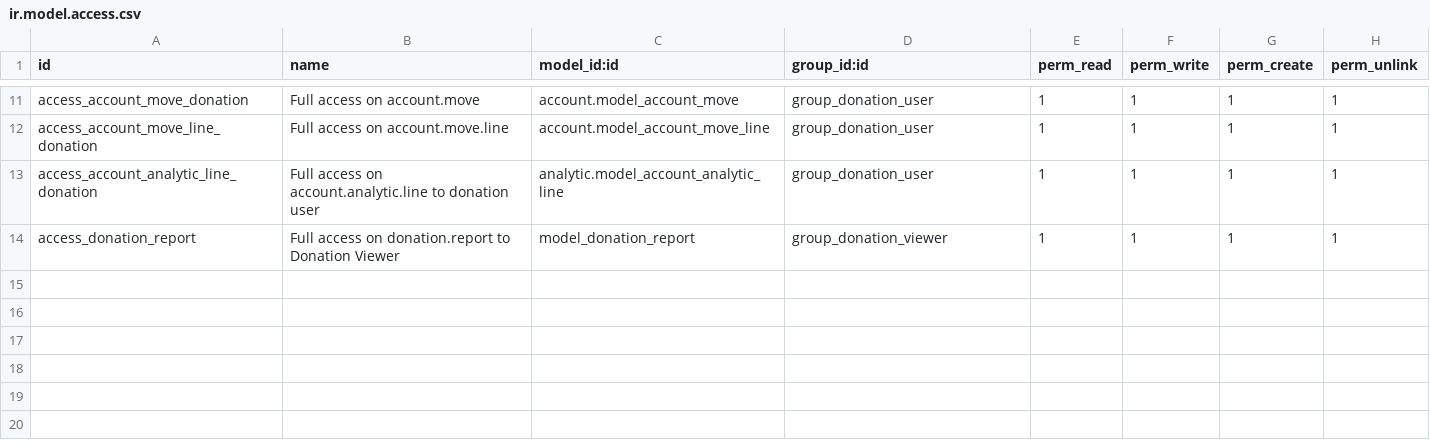
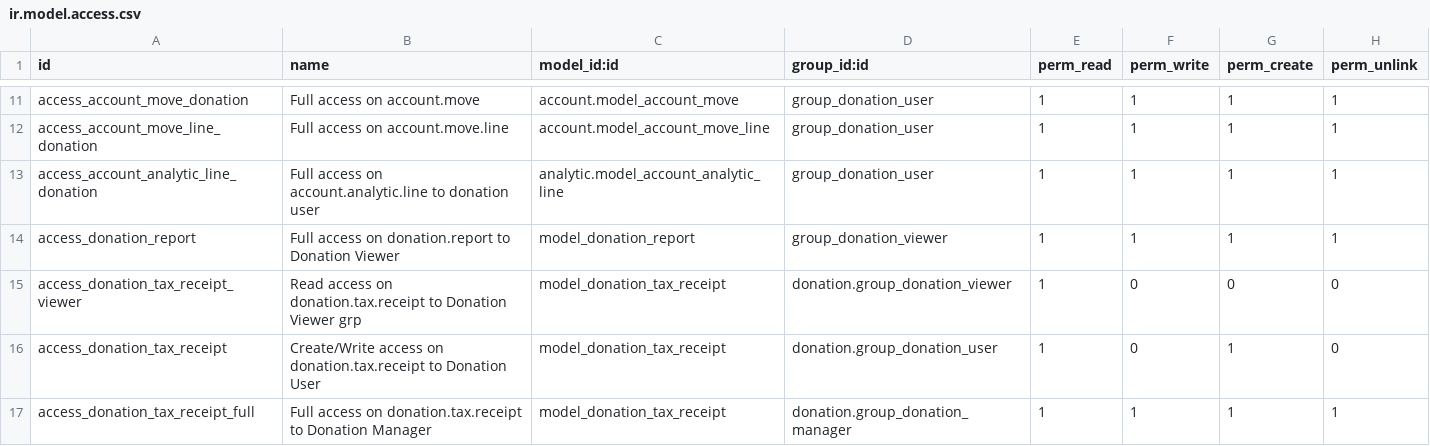
Before and after one commit to OCA/donation, a CSV file: donation/security/ir.model.access.csv, drawn as a sheet; only a part is shown, gaps mark what is left out.

Commit message:
Start the update to new architecture explained in issue #22
Move from YAML tests to unittest in most modules
Use commercial_partner_id for tax receipts (to group tax receipts for a company or a familly)
On donation.line, tax_receipt_ok and in_kind are now related stored fields

```diff
--- a/donation/security/ir.model.access.csv
+++ b/donation/security/ir.model.access.csv
@@ -14 +14,4 @@ access_account_analytic_line_donation,Full access on account.analytic.line to do
 access_donation_report,Full access on donation.report to Donation Viewer,model_donation_report,group_donation_viewer,1,1,1,1
+access_donation_tax_receipt_viewer,Read access on donation.tax.receipt to Donation Viewer grp,model_donation_tax_receipt,donation.group_donation_viewer,1,0,0,0
+access_donation_tax_receipt,Create/Write access on donation.tax.receipt to Donation User,model_donation_tax_receipt,donation.group_donation_user,1,0,1,0
+access_donation_tax_receipt_full,Full access on donation.tax.receipt to Donation Manager,model_donation_tax_receipt,donation.group_donation_manager,1,1,1,1
```
Also changed, not shown: 27 other files.
